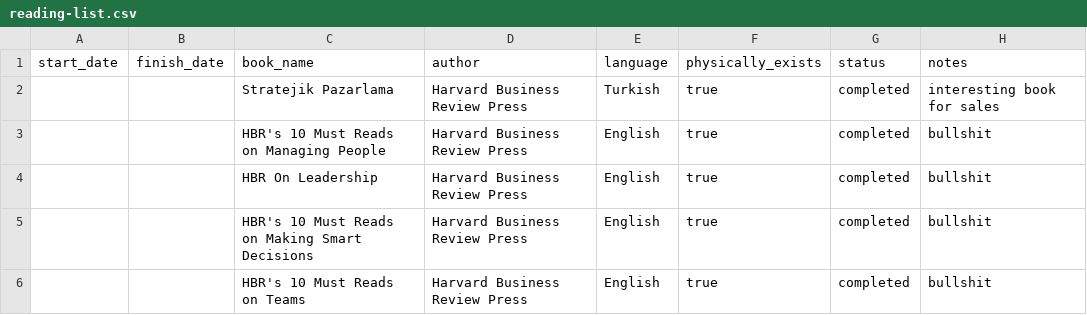
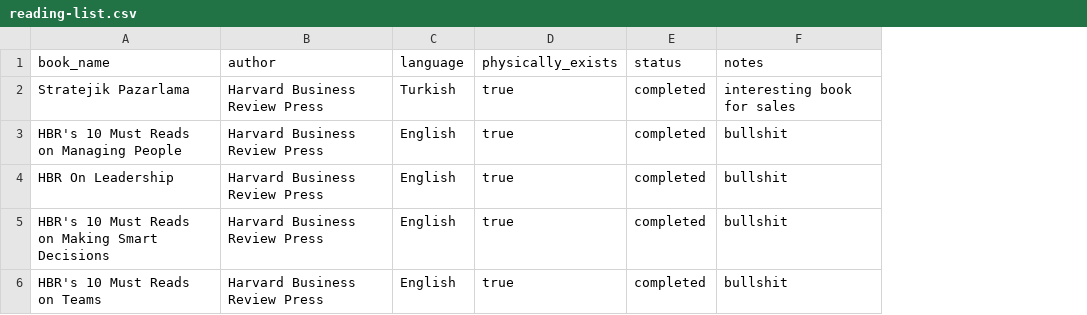
Before and after one commit to Ismat-Samadov/my_books, a CSV file: reading-list.csv, drawn as a sheet; the diff names each change by its address in the sheet, - before the commit and + after, or states it on an @@ line.

Commit message:
books

```diff
--- a/reading-list.csv
+++ b/reading-list.csv
-column A (start_date), empty
-column B (finish_date), empty
```
